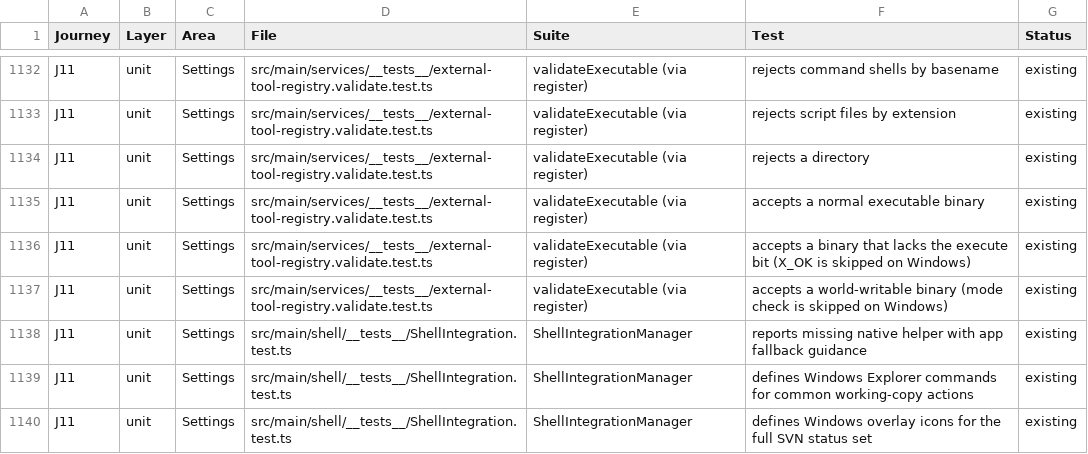
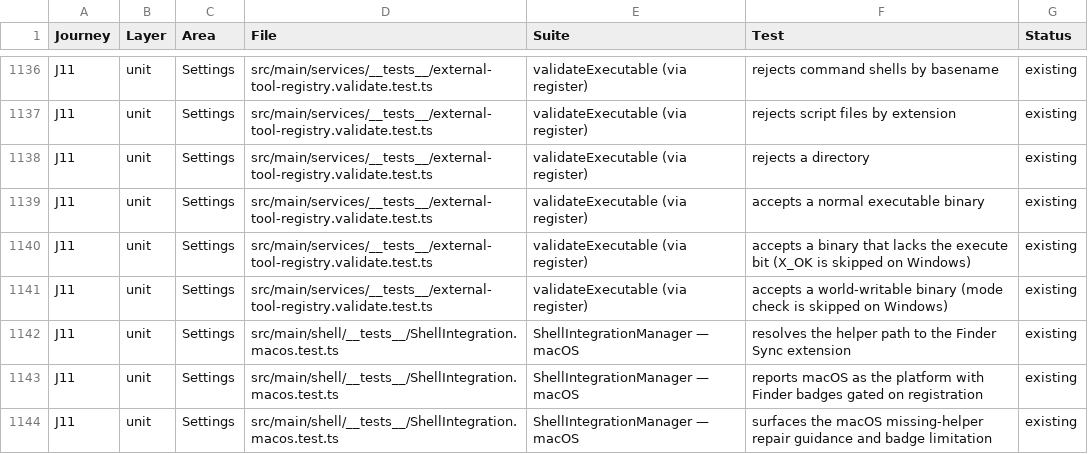
Before and after one commit to Jordreed002/ShellySVN, a CSV file: docs/test-strategy/test-tracker.csv, drawn as a sheet; only a part is shown, gaps mark what is left out; the shorter side is filled out with more unchanged rows; the diff covers the shown part only; the diff names each change by its address in the sheet, - before the commit and + after, or states it on an @@ line.

```diff
--- a/docs/test-strategy/test-tracker.csv
+++ b/docs/test-strategy/test-tracker.csv
+row 1142: J11 | unit | Settings | src/main/shell/__tests__/ShellIntegration.macos.test.ts | ShellIntegrationManager — macOS | resolves the helper path to the Finder Sync extension | existing
+row 1143: J11 | unit | Settings | src/main/shell/__tests__/ShellIntegration.macos.test.ts | ShellIntegrationManager — macOS | reports macOS as the platform with Finder badges gated on registration | existing
+row 1144: J11 | unit | Settings | src/main/shell/__tests__/ShellIntegration.macos.test.ts | ShellIntegrationManager — macOS | surfaces the macOS missing-helper repair guidance and badge limitation | existing
```
Also changed, not shown: 10 added rows and 4 edited cells elsewhere in this file, 2 other files.
